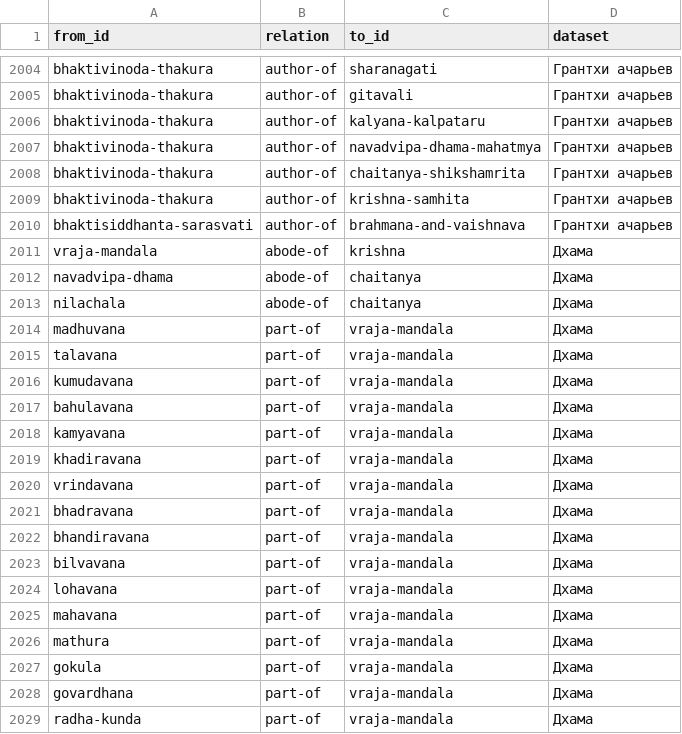
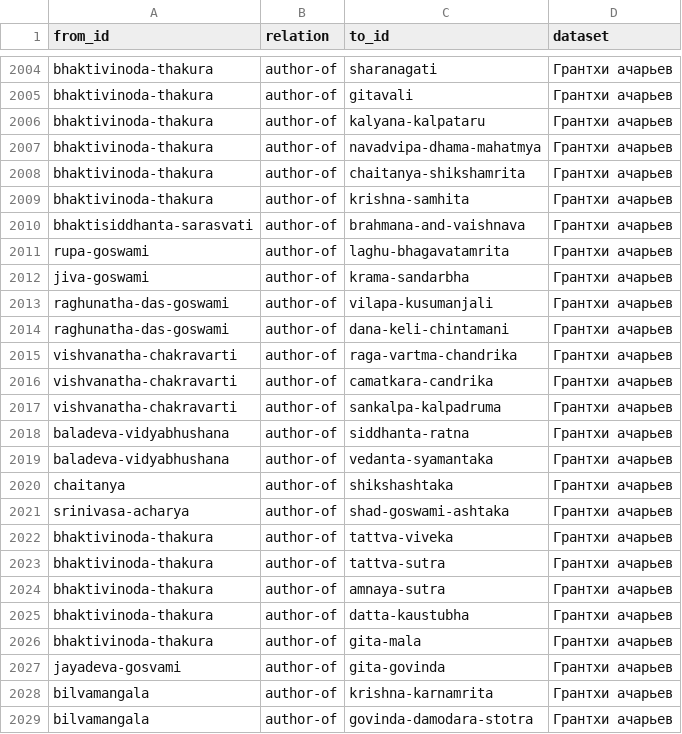
Before and after one commit to billionsx/iskcon, a CSV file: docs/entity-registry/relations_all.csv, drawn as a sheet; only a part is shown, gaps mark what is left out; the shorter side is filled out with more unchanged rows; the diff covers the shown part only; the diff names each change by its address in the sheet, - before the commit and + after, or states it on an @@ line.

```diff
--- a/docs/entity-registry/relations_all.csv
+++ b/docs/entity-registry/relations_all.csv
+row 2011: rupa-goswami | author-of | laghu-bhagavatamrita | Грантхи ачарьев
+row 2012: jiva-goswami | author-of | krama-sandarbha | Грантхи ачарьев
+row 2013: raghunatha-das-goswami | author-of | vilapa-kusumanjali | Грантхи ачарьев
+row 2014: raghunatha-das-goswami | author-of | dana-keli-chintamani | Грантхи ачарьев
+row 2015: vishvanatha-chakravarti | author-of | raga-vartma-chandrika | Грантхи ачарьев
+row 2016: vishvanatha-chakravarti | author-of | camatkara-candrika | Грантхи ачарьев
+row 2017: vishvanatha-chakravarti | author-of | sankalpa-kalpadruma | Грантхи ачарьев
+row 2018: baladeva-vidyabhushana | author-of | siddhanta-ratna | Грантхи ачарьев
+row 2019: baladeva-vidyabhushana | author-of | vedanta-syamantaka | Грантхи ачарьев
+row 2020: chaitanya | author-of | shikshashtaka | Грантхи ачарьев
+row 2021: srinivasa-acharya | author-of | shad-goswami-ashtaka | Грантхи ачарьев
+row 2022: bhaktivinoda-thakura | author-of | tattva-viveka | Грантхи ачарьев
+row 2023: bhaktivinoda-thakura | author-of | tattva-sutra | Грантхи ачарьев
+row 2024: bhaktivinoda-thakura | author-of | amnaya-sutra | Грантхи ачарьев
+row 2025: bhaktivinoda-thakura | author-of | datta-kaustubha | Грантхи ачарьев
+row 2026: bhaktivinoda-thakura | author-of | gita-mala | Грантхи ачарьев
+row 2027: jayadeva-gosvami | author-of | gita-govinda | Грантхи ачарьев
+row 2028: bilvamangala | author-of | krishna-karnamrita | Грантхи ачарьев
+row 2029: bilvamangala | author-of | govinda-damodara-stotra | Грантхи ачарьев
```
Also changed, not shown: 17 added rows elsewhere in this file, docs/entity-registry/extra_entities.csv, docs/entity-registry/granthas_relations.csv, 4 other files.
